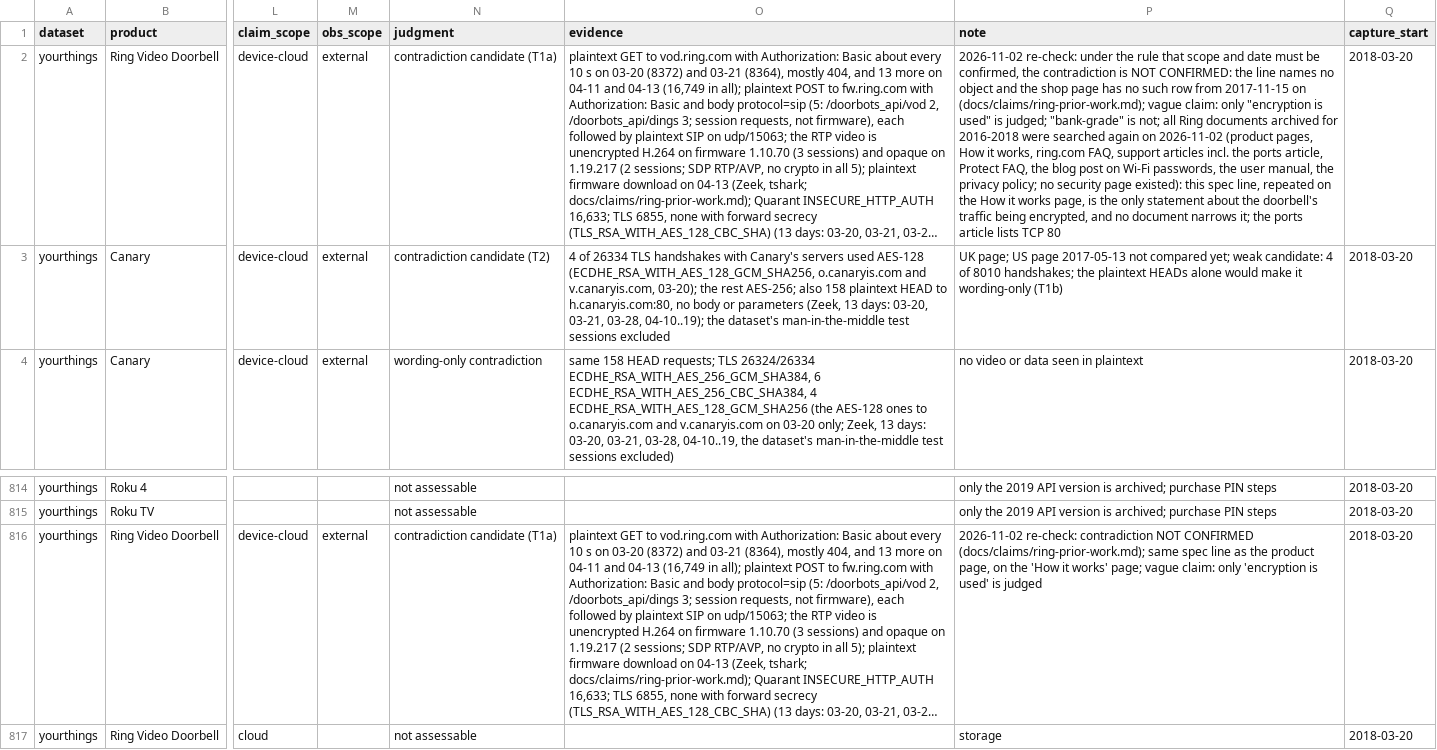
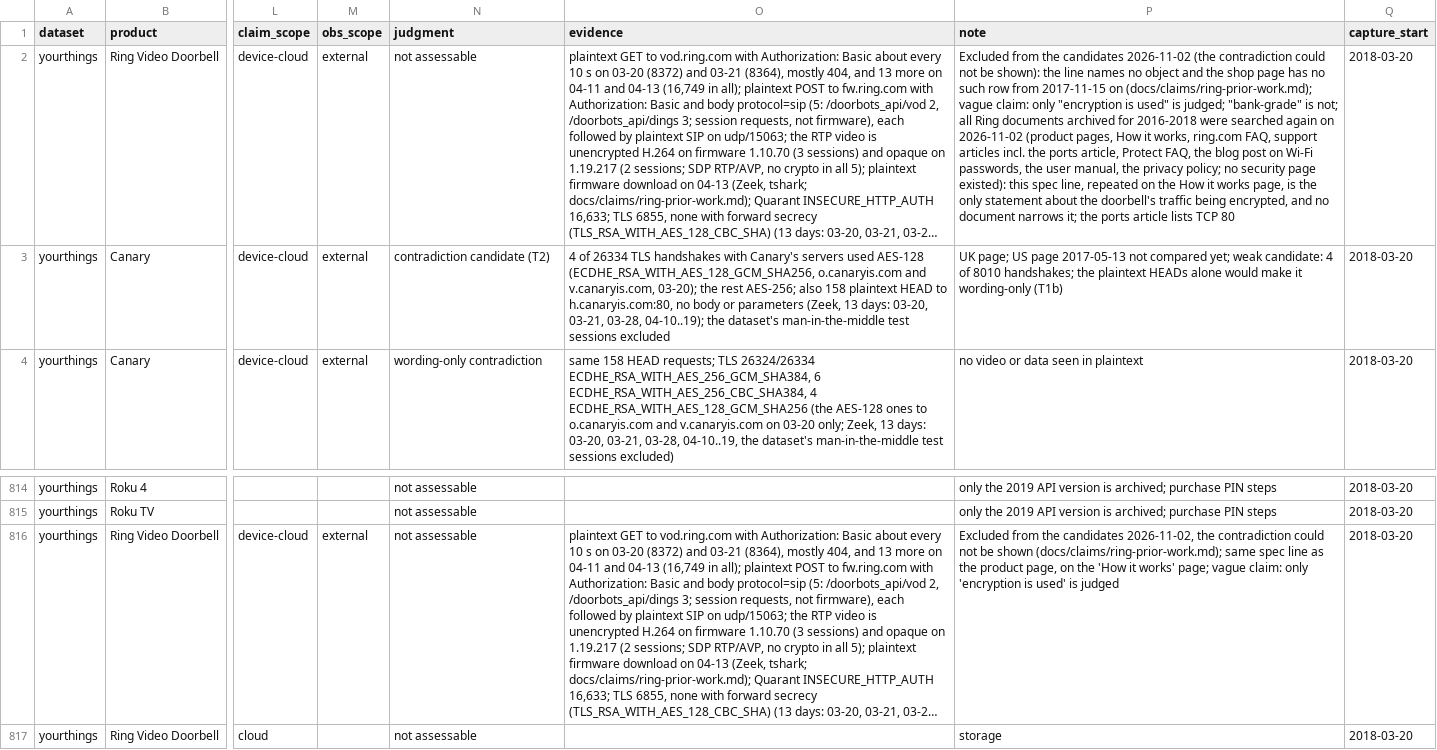
Before and after one commit to SaeYoshizaki/Quarant, a TSV file: docs/claims/claims.tsv, drawn as a sheet; only a part is shown, gaps mark what is left out; long unchanged cells end in …; the diff names each change by its address in the sheet, - before the commit and + after, or states it on an @@ line.

Commit message:
Claims: exclude Ring from the candidates; the contradiction could not be shown

```diff
--- a/docs/claims/claims.tsv
+++ b/docs/claims/claims.tsv
-N2 (judgment): contradiction candidate (T1a)
+N2 (judgment): not assessable
-P2 (note): 2026-11-02 re-check: under the rule that scope and date must be confirmed, the contradiction is NOT CONFIRMED: the line…
+P2 (note): Excluded from the candidates 2026-11-02 (the contradiction could not be shown): the line…
-N816 (judgment): contradiction candidate (T1a)
+N816 (judgment): not assessable
-P816 (note): 2026-11-02 re-check: contradiction NOT CONFIRMED (docs/claims/ring-prior-work.md); same…
+P816 (note): Excluded from the candidates 2026-11-02, the contradiction could not be shown (docs/claims/ring-prior-work.md); same…
```
Also changed, not shown: 8 other files.
